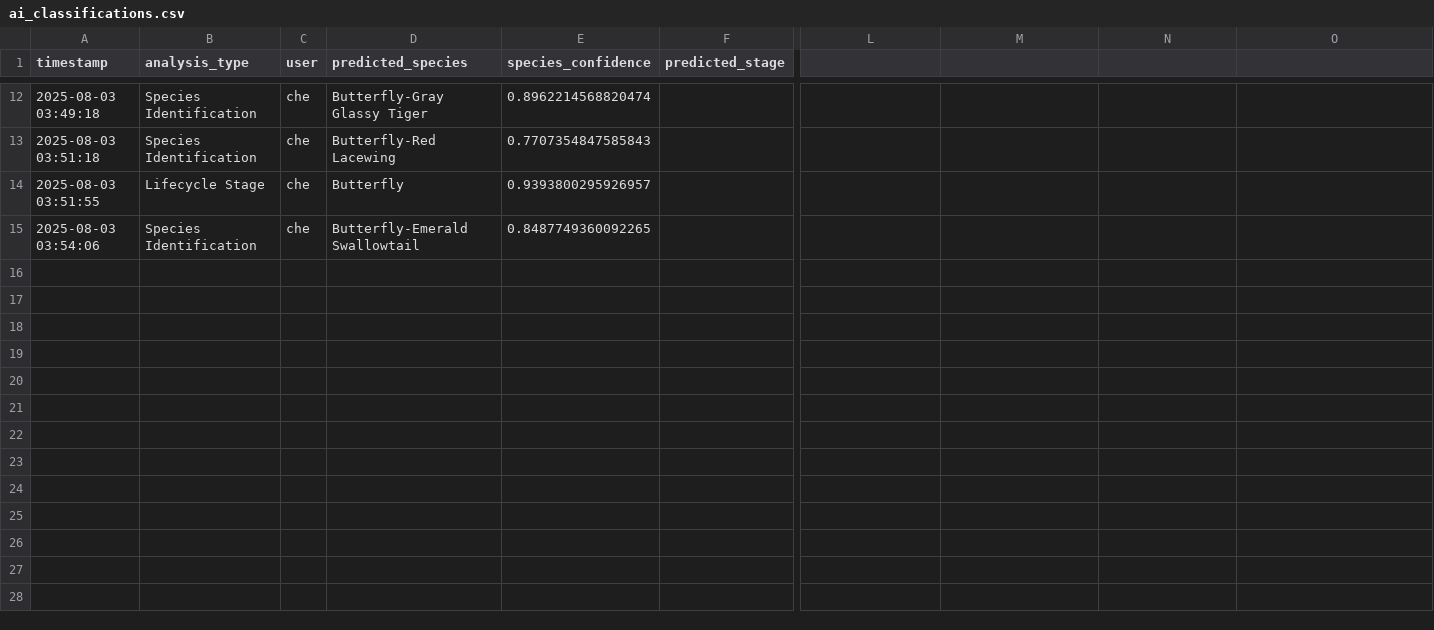
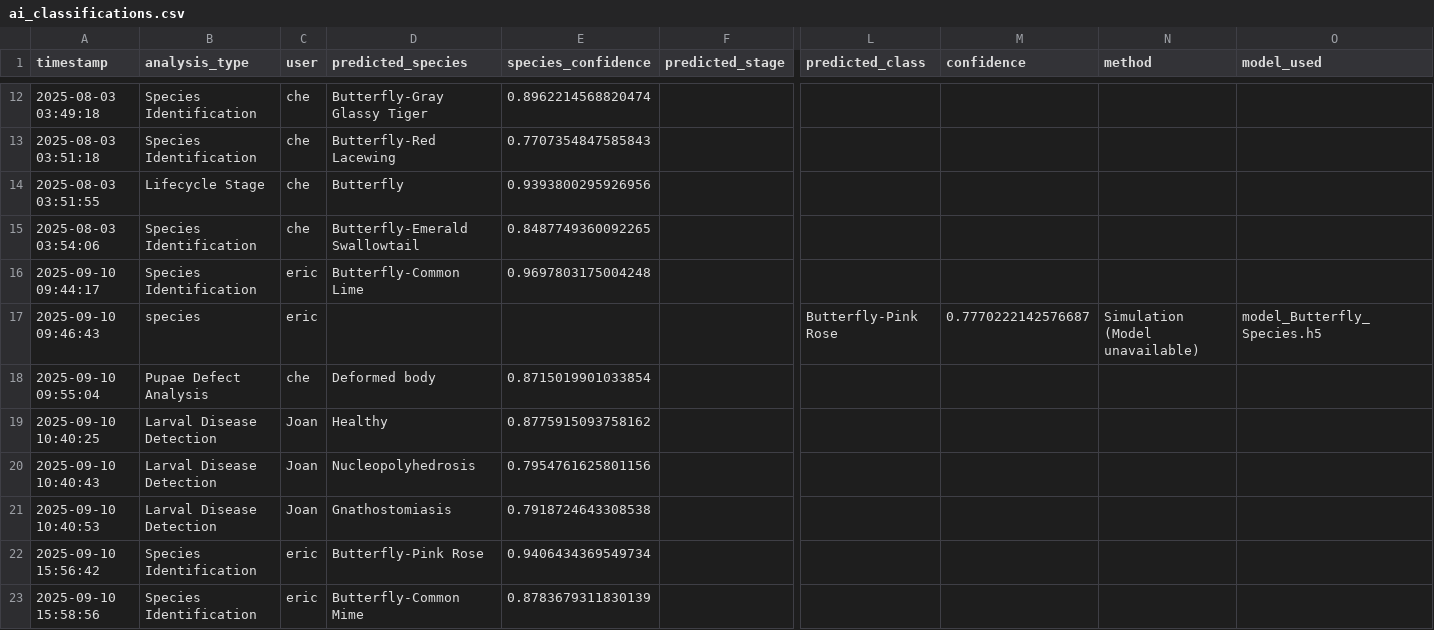
Before and after one commit to winjher/Butterfly-App-AI-Breeding-Management, a CSV file: ai_classifications.csv, drawn as a sheet; only a part is shown, gaps mark what is left out; rows hold the shown columns only; the diff covers the shown part only; the diff names each change by its address in the sheet, - before the commit and + after, or states it on an @@ line.

```diff
--- a/ai_classifications.csv
+++ b/ai_classifications.csv
-L1: (empty)
+L1: predicted_class
-M1: (empty)
+M1: confidence
-N1: (empty)
+N1: method
-O1: (empty)
+O1: model_used
-E14 (species_confidence): 0.9393800295926957
+E14 (species_confidence): 0.9393800295926956
+row 16: 2025-09-10 09:44:17 | Species Identification | eric | Butterfly-Common Lime | 0.9697803175004248
+row 17: 2025-09-10 09:46:43 | species | eric |  |  |  | Butterfly-Pink Rose | 0.7770222142576687 | Simulation (Model unavailable) | model_Butterfly_Species.h5
+row 18: 2025-09-10 09:55:04 | Pupae Defect Analysis | che | Deformed body | 0.8715019901033854
+row 19: 2025-09-10 10:40:25 | Larval Disease Detection | Joan | Healthy | 0.8775915093758162
+row 20: 2025-09-10 10:40:43 | Larval Disease Detection | Joan | Nucleopolyhedrosis | 0.7954761625801156
+row 21: 2025-09-10 10:40:53 | Larval Disease Detection | Joan | Gnathostomiasis | 0.7918724643308538
+row 22: 2025-09-10 15:56:42 | Species Identification | eric | Butterfly-Pink Rose | 0.9406434369549734
+row 23: 2025-09-10 15:58:56 | Species Identification | eric | Butterfly-Common Mime | 0.8783679311830139
```
Also changed, not shown: 19 added rows and 3 edited cells elsewhere in this file, breeding_tasks.csv, pos_items.csv, 15 other files.
